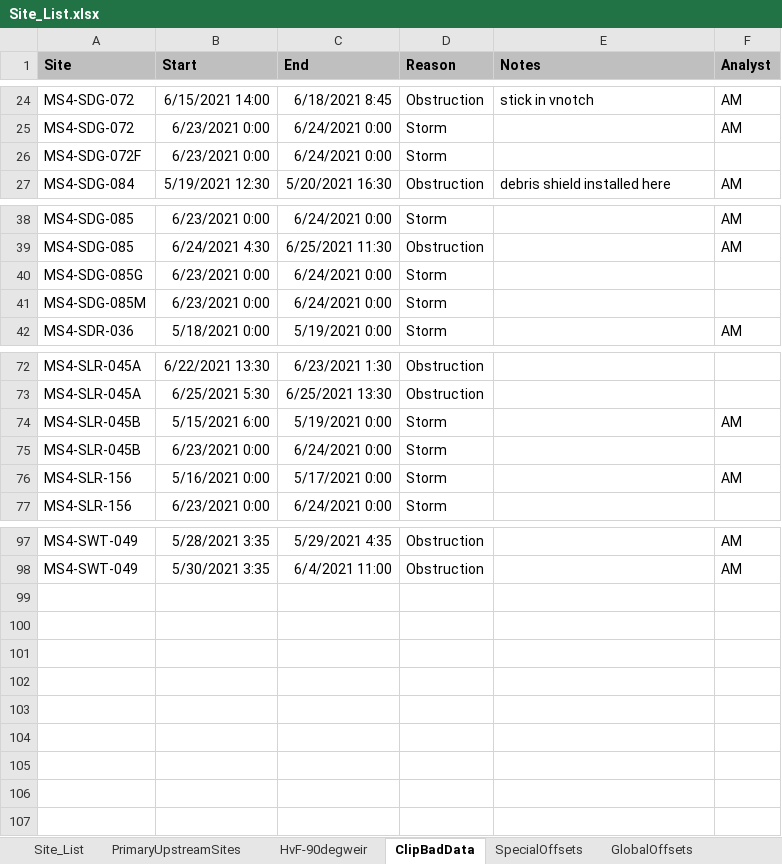
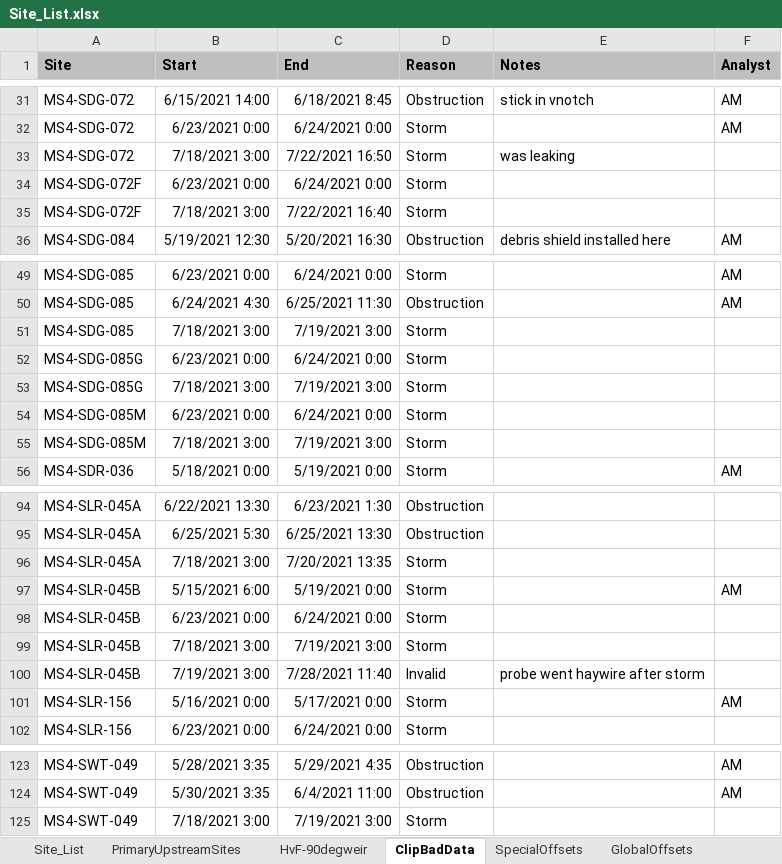
Before and after one commit to 5025-Main/2021_County_LowFlow, an Excel workbook: PowerBI/Site_List.xlsx, sheet ClipBadData, drawn as a sheet; only a part is shown, gaps mark what is left out; values as stored, in another font and other column widths than the file's, no borders; the diff covers the shown part only; the diff names each change by its address in the sheet, - before the commit and + after, or states it on an @@ line.

Commit message:
fixed update script to get double probe loggers

```diff
--- a/PowerBI/Site_List.xlsx (sheet ClipBadData)
+++ b/PowerBI/Site_List.xlsx (sheet ClipBadData)
+row 33: MS4-SDG-072 | 7/18/2021 3:00 | 7/22/2021 16:50 | Storm | was leaking
+row 35: MS4-SDG-072F | 7/18/2021 3:00 | 7/22/2021 16:40 | Storm
+row 51: MS4-SDG-085 | 7/18/2021 3:00 | 7/19/2021 3:00 | Storm
+row 53: MS4-SDG-085G | 7/18/2021 3:00 | 7/19/2021 3:00 | Storm
+row 55: MS4-SDG-085M | 7/18/2021 3:00 | 7/19/2021 3:00 | Storm
+row 96: MS4-SLR-045A | 7/18/2021 3:00 | 7/20/2021 13:35 | Storm
+row 99: MS4-SLR-045B | 7/18/2021 3:00 | 7/19/2021 3:00 | Storm
+row 100: MS4-SLR-045B | 7/19/2021 3:00 | 7/28/2021 11:40 | Invalid | probe went haywire after storm
+row 125: MS4-SWT-049 | 7/18/2021 3:00 | 7/19/2021 3:00 | Storm
```
Also changed, not shown: 18 added rows elsewhere in this sheet, 16 other files.
